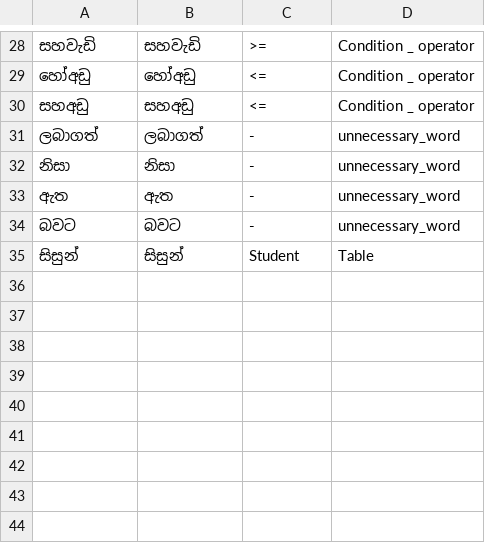
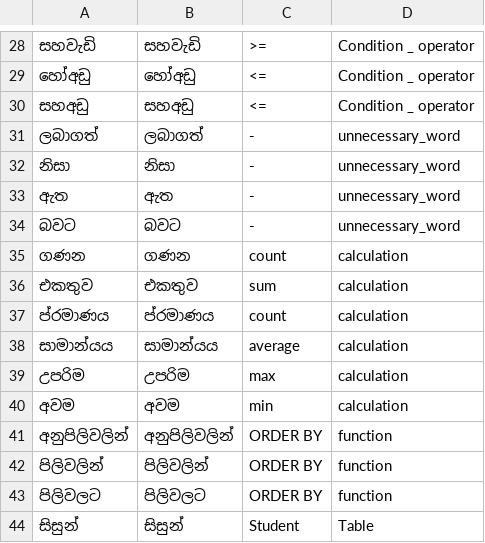
Before and after one commit to Patrikejane/sinhala-sql, a CSV file: meta_data_post_process.csv, drawn as a sheet; only a part is shown, gaps mark what is left out; the diff names each change by its address in the sheet, - before the commit and + after, or states it on an @@ line.

Commit message:
meta data changed

```diff
--- a/meta_data_post_process.csv
+++ b/meta_data_post_process.csv
+row 35: ගණන | ගණන | count | calculation
+row 36: එකතුව | එකතුව | sum | calculation
+row 37: ප්රමාණය | ප්රමාණය | count | calculation
+row 38: සාමාන්යය | සාමාන්යය | average | calculation
+row 39: උපරිම | උපරිම | max | calculation
+row 40: අවම | අවම | min | calculation
+row 41: අනුපිලිවලින් | අනුපිලිවලින් | ORDER BY | function
+row 42: පිලිවලින් | පිලිවලින් | ORDER BY | function
+row 43: පිලිවලට | පිලිවලට | ORDER BY | function
```
